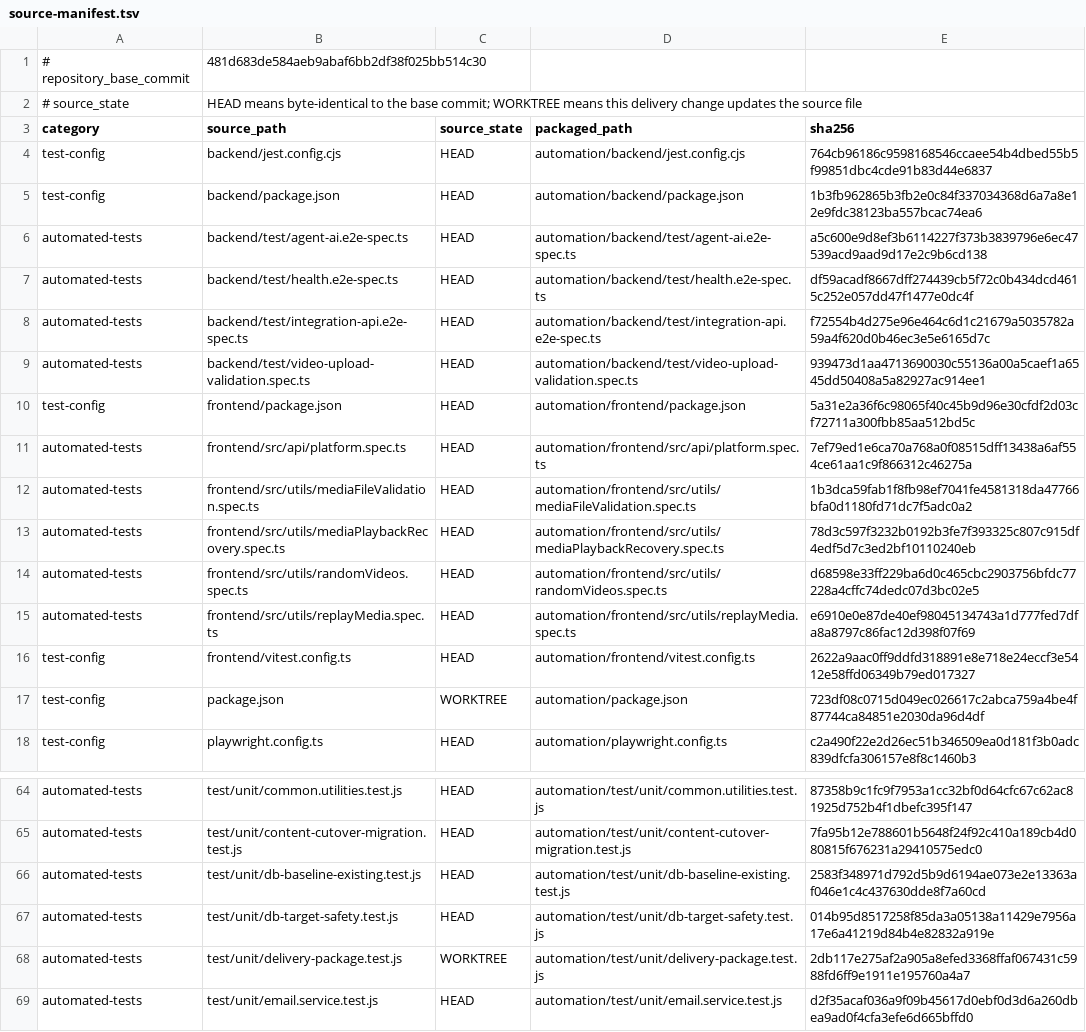
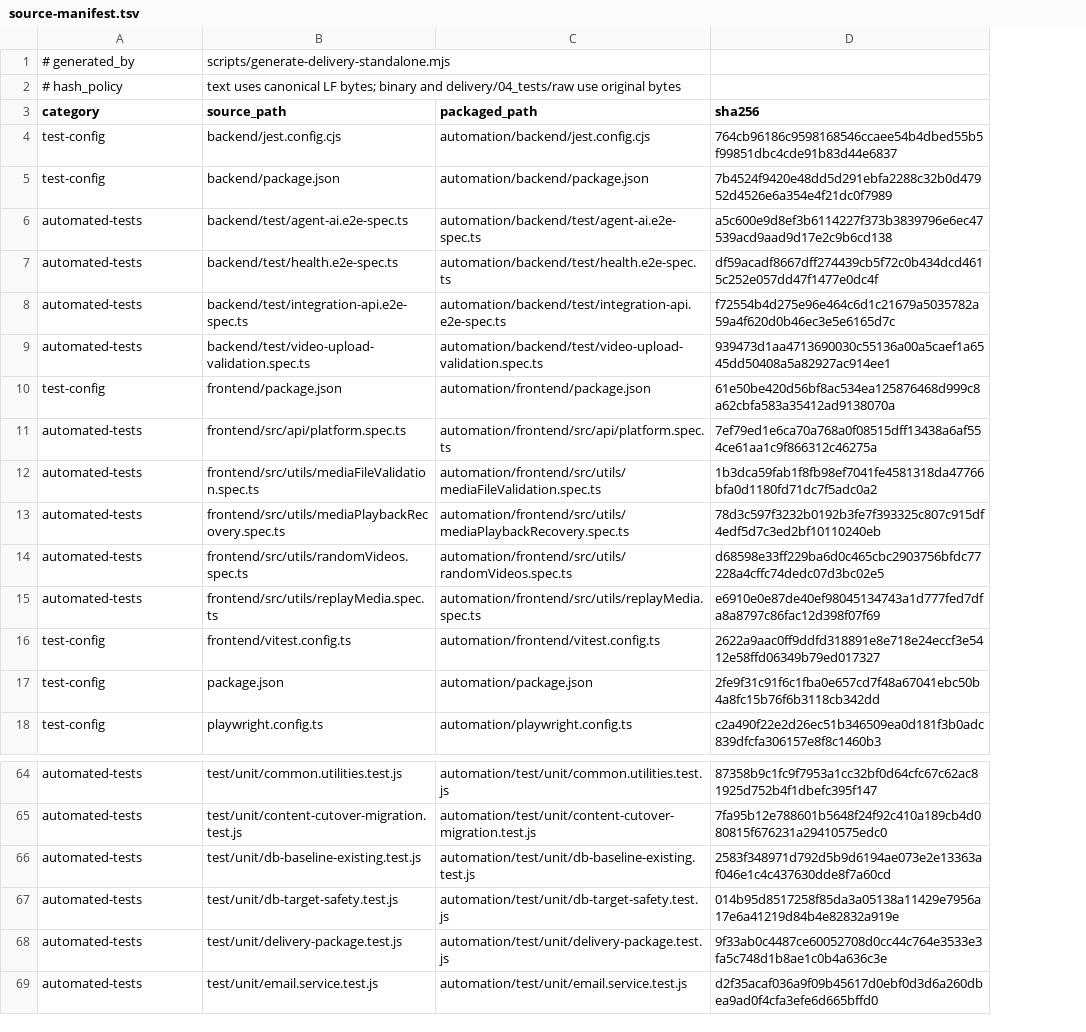
Before and after one commit to DanTargaryen/VideoPlayer, a TSV file: delivery/04_tests/source-manifest.tsv, drawn as a sheet; only a part is shown, gaps mark what is left out; removed rows and columns are numbered as before the commit, all else as after; the diff names each change by its address in the sheet, - before the commit and + after, or states it on an @@ line.

```diff
--- a/delivery/04_tests/source-manifest.tsv
+++ b/delivery/04_tests/source-manifest.tsv
-column C (source_state), rows 4-18: HEAD | HEAD | HEAD | HEAD | HEAD | HEAD | HEAD | HEAD | HEAD | HEAD | HEAD | HEAD | HEAD | WORKTREE | HEAD; rows 64-69: HEAD | HEAD | HEAD | HEAD | WORKTREE | HEAD
-row 1: # repository_base_commit | 481d683de584aeb9abaf6bb2df38f025bb514c30
-row 2: # source_state | HEAD means byte-identical to the base commit; WORKTREE means this delivery change updates the source file
+row 1: # generated_by | scripts/generate-delivery-standalone.mjs
+row 2: # hash_policy | text uses canonical LF bytes; binary and delivery/04_tests/raw use original bytes
-D5 (sha256): 1b3fb962865b3fb2e0c84f337034368d6a7a8e12e9fdc38123ba557bcac74ea6
+D5 (sha256): 7b4524f9420e48dd5d291ebfa2288c32b0d47952d4526e6a354e4f21dc0f7989
-D10 (sha256): 5a31e2a36f6c98065f40c45b9d96e30cfdf2d03cf72711a300fbb85aa512bd5c
+D10 (sha256): 61e50be420d56bf8ac534ea125876468d999c8a62cbfa583a35412ad9138070a
-D17 (sha256): 723df08c0715d049ec026617c2abca759a4be4f87744ca84851e2030da96d4df
+D17 (sha256): 2fe9f31c91f6c1fba0e657cd7f48a67041ebc50b4a8fc15b76f6b3118cb342dd
-D68 (sha256): 2db117e275af2a905a8efed3368ffaf067431c5988fd6ff9e1911e195760a4a7
+D68 (sha256): 9f33ab0c4487ce60052708d0cc44c764e3533e3fa5c748d1b8ae1c0b4a636c3e
```
Also changed, not shown: delivery/03_devops/source-manifest.tsv, 22 other files.
